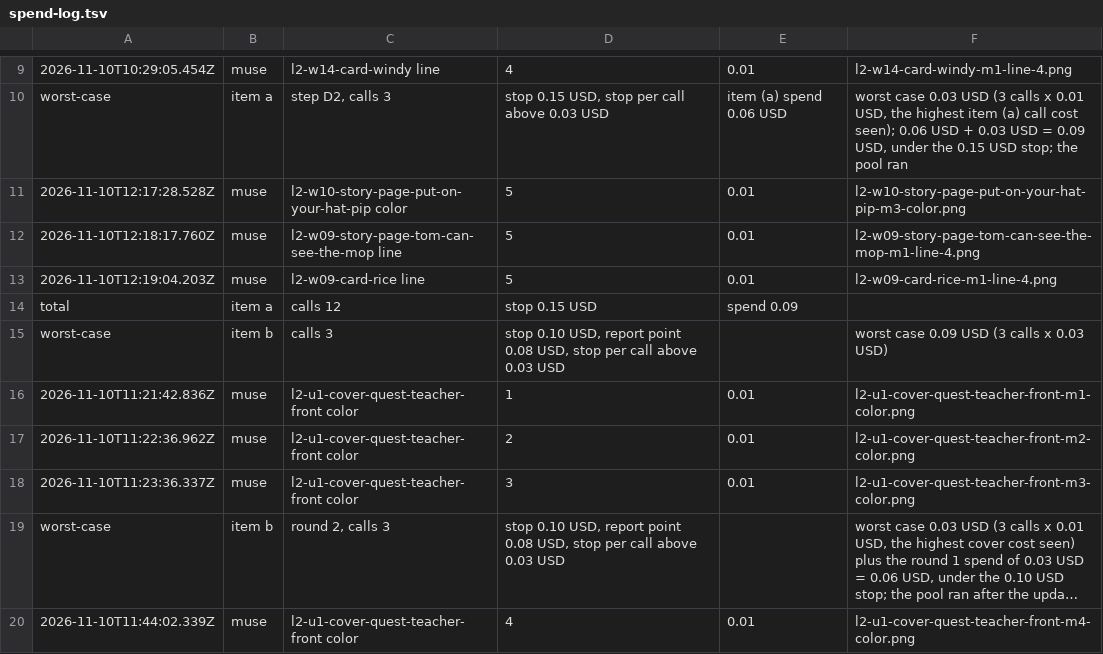
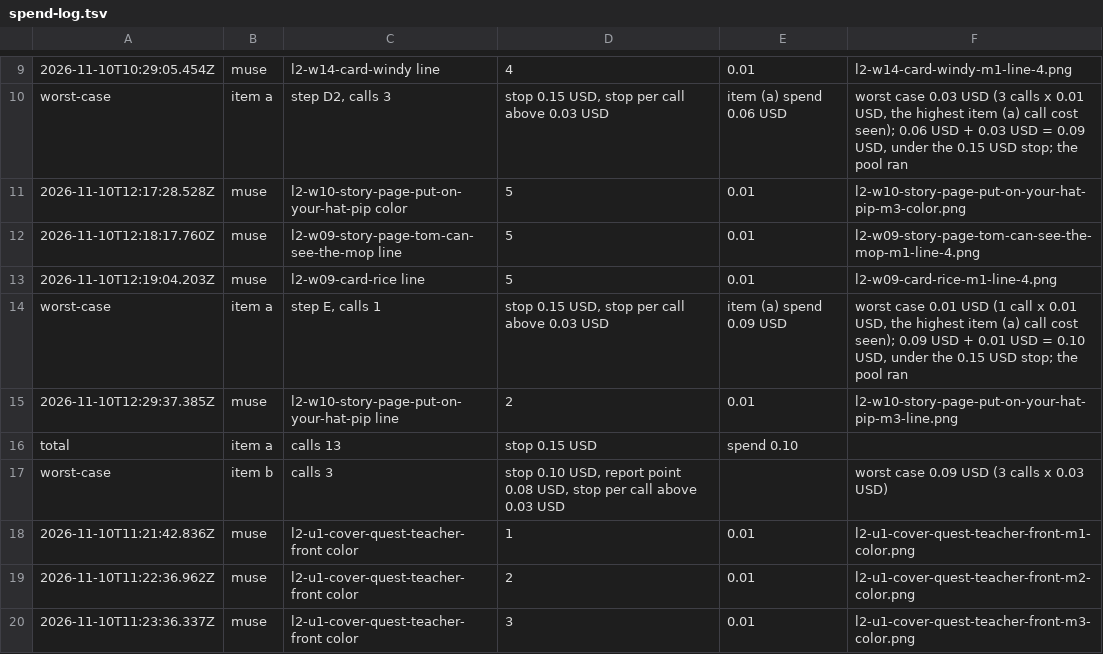
Before and after one commit to bodangren/advantage-forge, a TSV file: measure/runs/asset_storytime_l2_retries_cover_20261110/spend-log.tsv, drawn as a sheet; only a part is shown, gaps mark what is left out; the shorter side is filled out with more unchanged rows; long unchanged cells end in ….

Commit message:
measure(storytime_l2_retries_cover): Phase 2 step E hat-pip line

```diff
--- a/measure/runs/asset_storytime_l2_retries_cover_20261110/spend-log.tsv
+++ b/measure/runs/asset_storytime_l2_retries_cover_20261110/spend-log.tsv
@@ -13,3 +13,5 @@ worst-case	item a	step D2, calls 3	stop 0.15 USD, stop per call above 0.03 USD	i
 2026-11-10T12:19:04.203Z	muse	l2-w09-card-rice line	5	0.01	l2-w09-card-rice-m1-line-4.png
-total	item a	calls 12	stop 0.15 USD	spend 0.09
+worst-case	item a	step E, calls 1	stop 0.15 USD, stop per call above 0.03 USD	item (a) spend 0.09 USD	worst case 0.01 USD (1 call x 0.01 USD, the highest item (a) call cost seen); 0.09 USD + 0.01 USD = 0.10 USD, under the 0.15 USD stop; the pool ran
+2026-11-10T12:29:37.385Z	muse	l2-w10-story-page-put-on-your-hat-pip line	2	0.01	l2-w10-story-page-put-on-your-hat-pip-m3-line.png
+total	item a	calls 13	stop 0.15 USD	spend 0.10
 worst-case	item b	calls 3	stop 0.10 USD, report point 0.08 USD, stop per call above 0.03 USD		worst case 0.09 USD (3 calls x 0.03 USD)
```
Also changed, not shown: 6 other files.
